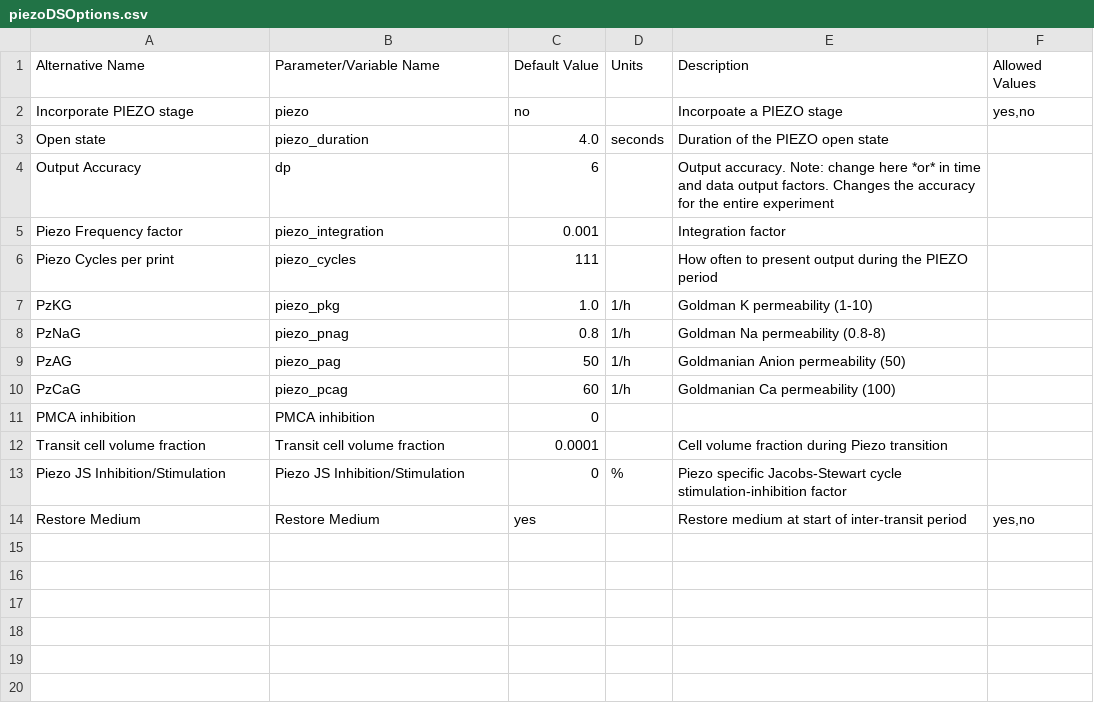
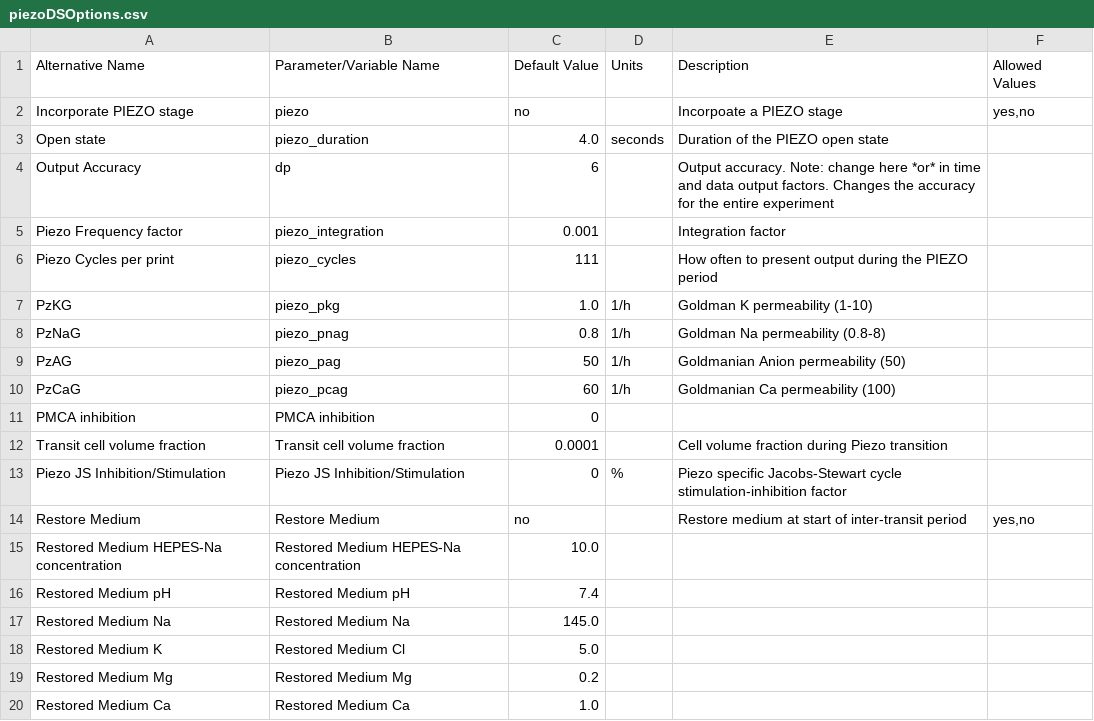
Before and after one commit to sdrogers/redcellmodeljava, a CSV file: RedBloodCellModel/src/SettingFiles/piezoDSOptions.csv, drawn as a sheet.

```diff
--- a/RedBloodCellModel/src/SettingFiles/piezoDSOptions.csv
+++ b/RedBloodCellModel/src/SettingFiles/piezoDSOptions.csv
@@ -13,2 +13,8 @@ Transit cell volume fraction,Transit cell volume fraction,0.0001,,Cell volume fr
 Piezo JS Inhibition/Stimulation,Piezo JS Inhibition/Stimulation,0,%,Piezo specific Jacobs-Stewart cycle stimulation-inhibition factor,
-Restore Medium,Restore Medium,yes,,Restore medium at start of inter-transit period,"yes,no"
+Restore Medium,Restore Medium,no,,Restore medium at start of inter-transit period,"yes,no"
+Restored Medium HEPES-Na concentration,Restored Medium HEPES-Na concentration,10.0,,,
+Restored Medium pH,Restored Medium pH,7.4,,,
+Restored Medium Na,Restored Medium Na,145.0,,,
+Restored Medium K,Restored Medium Cl,5.0,,,
+Restored Medium Mg,Restored Medium Mg,0.2,,,
+Restored Medium Ca,Restored Medium Ca,1.0,,,
```
Also changed, not shown: RedBloodCellModel/src/SettingFiles/mediumDefaultOptions.csv, 6 other files.
